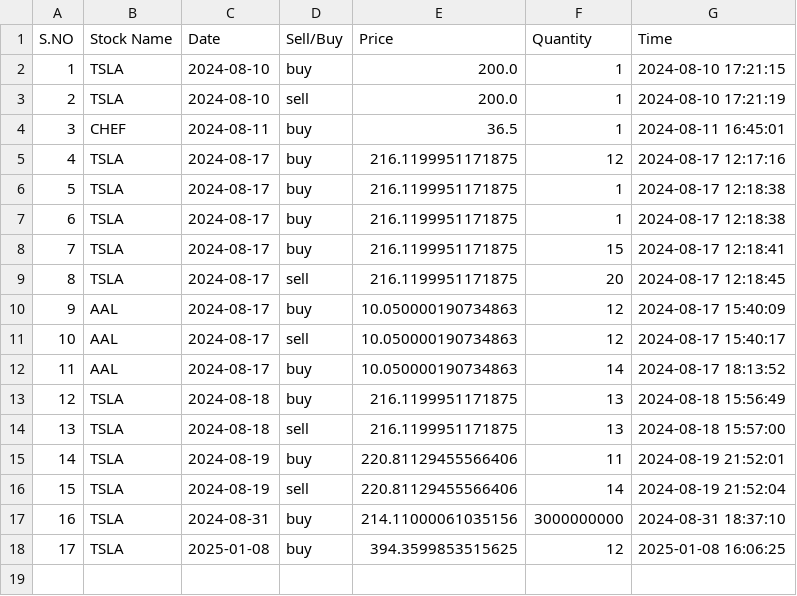
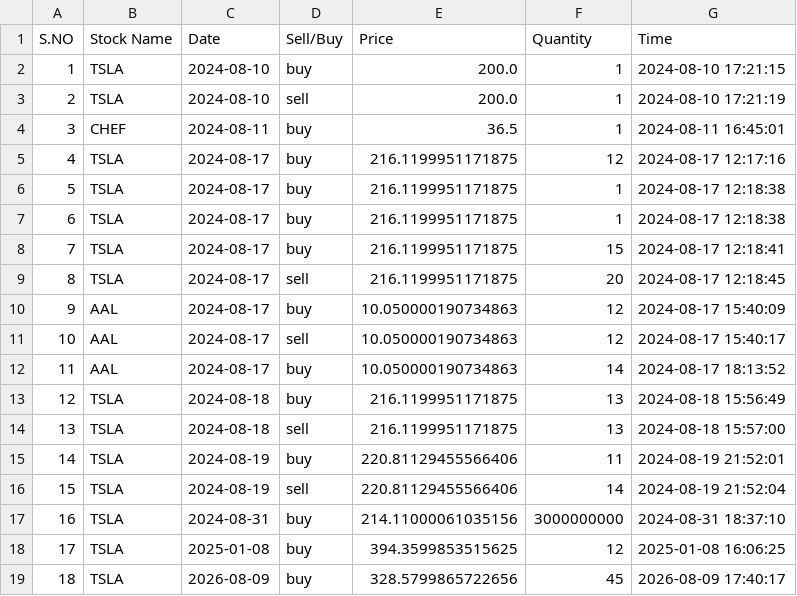
Before and after one commit to KillerRebooted/Dev-Chronicles, a CSV file: Python/Programs/School Projects/Stock Exchange/Data/Accounts/ca978112ca1bbdcafac231b39a23dc4da786eff8147c4e72b9807785afee48bb/Portfolio.csv, drawn as a sheet.

```diff
--- a/Python/Programs/School Projects/Stock Exchange/Data/Accounts/ca978112ca1bbdcafac231b39a23dc4da786eff8147c4e72b9807785afee48bb/Portfolio.csv
+++ b/Python/Programs/School Projects/Stock Exchange/Data/Accounts/ca978112ca1bbdcafac231b39a23dc4da786eff8147c4e72b9807785afee48bb/Portfolio.csv
@@ -18 +18,2 @@ S.NO,Stock Name,Date,Sell/Buy,Price,Quantity,Time
 17,TSLA,2025-01-08,buy,394.3599853515625,12,2025-01-08 16:06:25
+18,TSLA,2026-08-09,buy,328.5799865722656,45,2026-08-09 17:40:17
```
Also changed, not shown: 3 other files.
